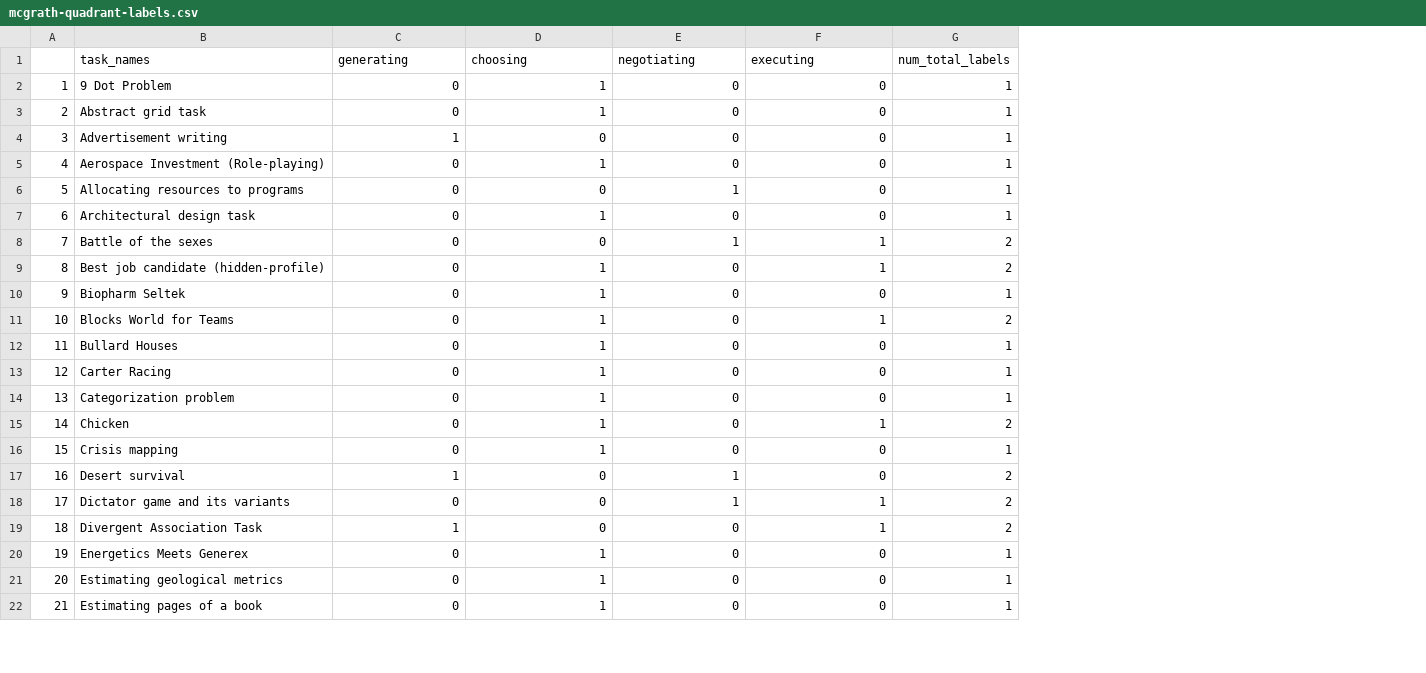
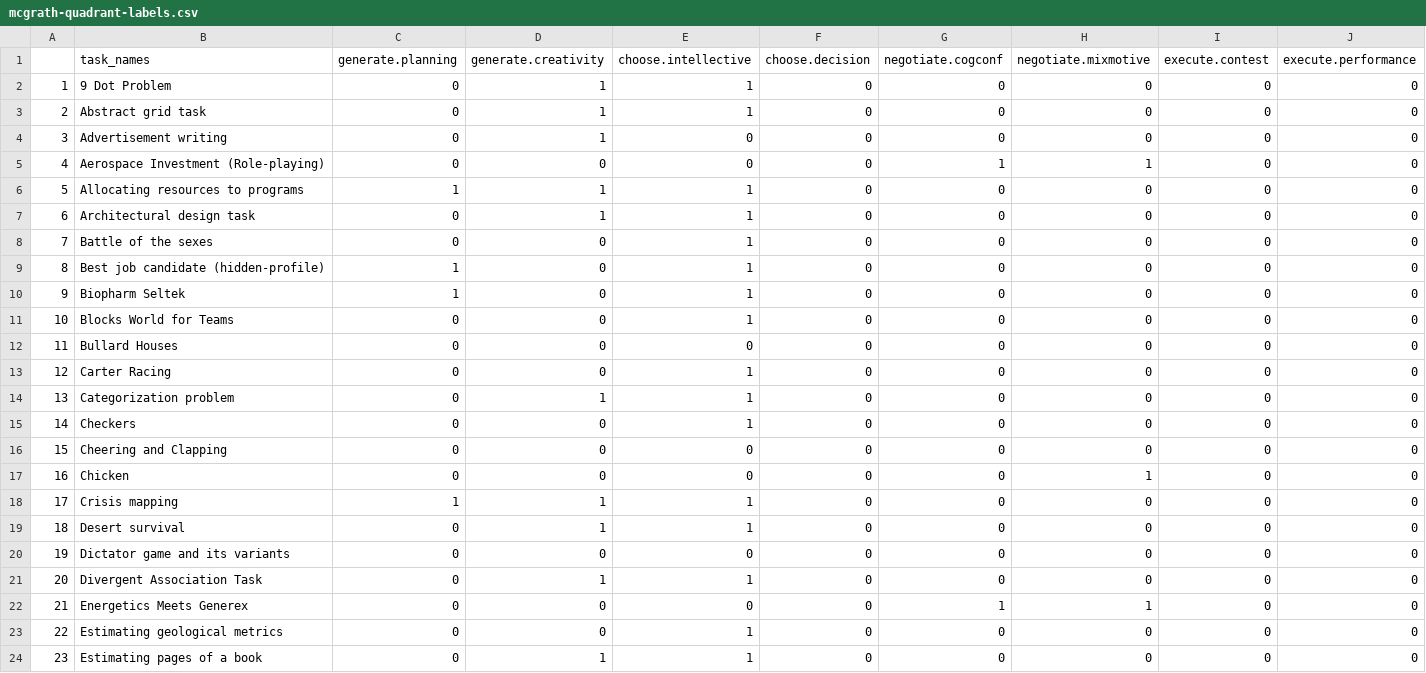
Before and after one commit to Watts-Lab/task-mapping, a CSV file: analysis/analysis_experiments/mcgrath-quadrant-labels.csv, drawn as a sheet; only a part is shown; removed rows and columns are numbered as before the commit, all else as after; the diff covers the shown part only; the diff names each change by its address in the sheet, - before the commit and + after, or states it on an @@ line.

```diff
--- a/analysis/analysis_experiments/mcgrath-quadrant-labels.csv
+++ b/analysis/analysis_experiments/mcgrath-quadrant-labels.csv
+column D (generate.creativity), rows 2-14: 1 | 1 | 1 | 0 | 1 | 1 | 0 | 0 | 0 | 0 | 0 | 0 | 1; rows 17-24: 0 | 1 | 1 | 0 | 1 | 0 | 0 | 1
+column F (choose.decision), rows 2-14: all 0; rows 17-24: all 0
-column G (num_total_labels), rows 2-22: 1 | 1 | 1 | 1 | 1 | 1 | 2 | 2 | 1 | 2 | 1 | 1 | 1 | 2 | 1 | 2 | 2 | 2 | 1 | 1 | 1
+column I (execute.contest), rows 2-14: all 0; rows 17-24: all 0
+column J (execute.performance), rows 2-14: all 0; rows 17-24: all 0
-C1: generating
+C1: generate.planning
-E1: choosing
+E1: choose.intellective
-G1: negotiating
+G1: negotiate.cogconf
-H1: executing
+H1: negotiate.mixmotive
-C4 (generate.planning): 1
+C4 (generate.planning): 0
-E5 (choose.intellective): 1
+E5 (choose.intellective): 0
-G5 (negotiate.cogconf): 0
+G5 (negotiate.cogconf): 1
-H5 (negotiate.mixmotive): 0
+H5 (negotiate.mixmotive): 1
-C6 (generate.planning): 0
+C6 (generate.planning): 1
-E6 (choose.intellective): 0
+E6 (choose.intellective): 1
-G6 (negotiate.cogconf): 1
+G6 (negotiate.cogconf): 0
-E8 (choose.intellective): 0
+E8 (choose.intellective): 1
-G8 (negotiate.cogconf): 1
+G8 (negotiate.cogconf): 0
-H8:H9 (negotiate.mixmotive): 1
+H8:H9 (negotiate.mixmotive): 0
-C9:C10 (generate.planning): 0
+C9:C10 (generate.planning): 1
-H11 (negotiate.mixmotive): 1
+H11 (negotiate.mixmotive): 0
-E12 (choose.intellective): 1
+E12 (choose.intellective): 0
+row 15: 14 | Checkers | 0 | 0 | 1 | 0 | 0 | 0 | 0 | 0
+row 16: 15 | Cheering and Clapping | 0 | 0 | 0 | 0 | 0 | 0 | 0 | 0
@@ column A renumbered from row 17 down @@
-E17 (choose.intellective): 1
+E17 (choose.intellective): 0
-C18 (generate.planning): 0
+C18 (generate.planning): 1
-C19 (generate.planning): 1
+C19 (generate.planning): 0
-E19 (choose.intellective): 0
+E19 (choose.intellective): 1
-G19:G20 (negotiate.cogconf): 1
+G19:G20 (negotiate.cogconf): 0
-H20:H21 (negotiate.mixmotive): 1
+H20:H21 (negotiate.mixmotive): 0
-C21 (generate.planning): 1
+C21 (generate.planning): 0
-E21 (choose.intellective): 0
+E21 (choose.intellective): 1
-E22 (choose.intellective): 1
+E22 (choose.intellective): 0
-G22 (negotiate.cogconf): 0
+G22 (negotiate.cogconf): 1
-H22 (negotiate.mixmotive): 0
+H22 (negotiate.mixmotive): 1
```
Also changed, not shown: 6 added rows and 63 edited cells elsewhere in this file, 1 other file.
